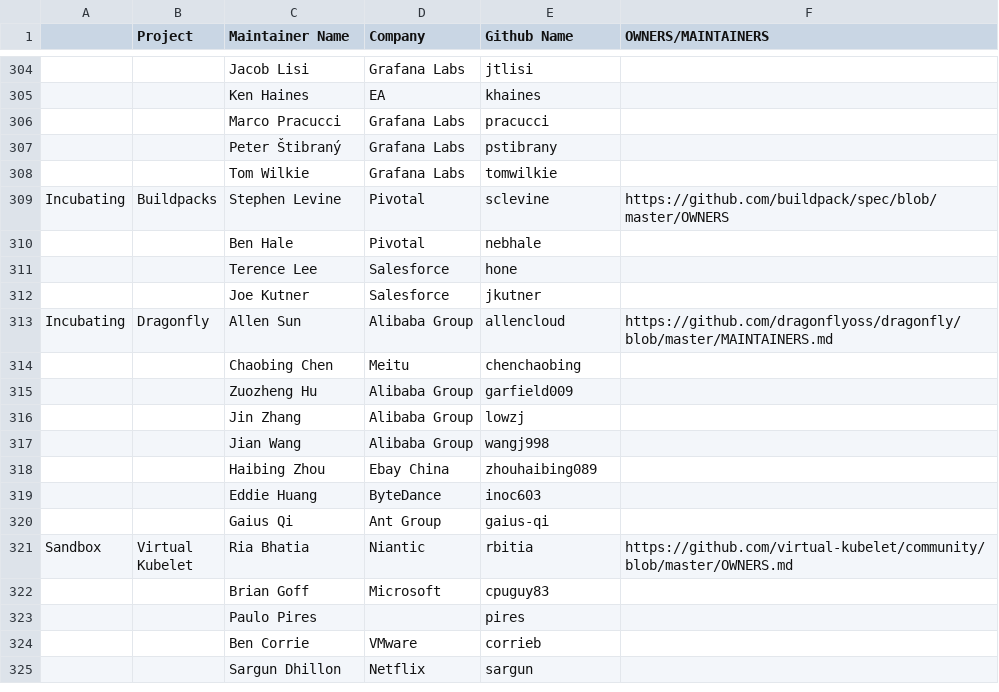
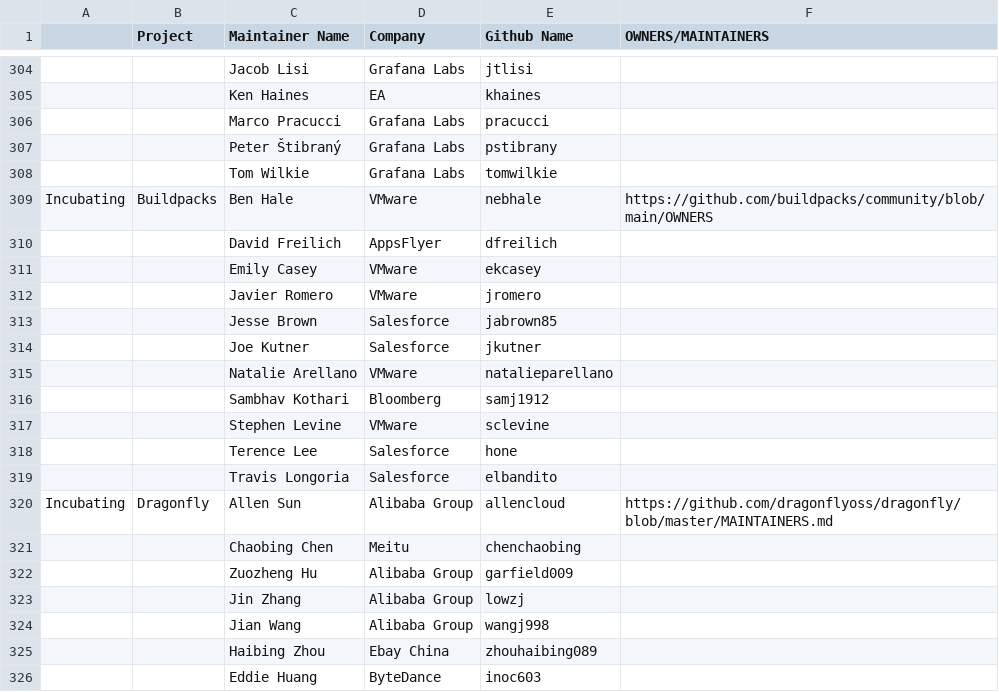
Before and after one commit to cncf/foundation, a CSV file: project-maintainers.csv, drawn as a sheet; only a part is shown, gaps mark what is left out; the shorter side is filled out with more unchanged rows; removed rows and columns are numbered as before the commit, all else as after; the diff names each change by its address in the sheet, - before the commit and + after, or states it on an @@ line.

Commit message:
Update Buildpacks maintainers list

```diff
--- a/project-maintainers.csv
+++ b/project-maintainers.csv
-row 309: Incubating | Buildpacks | Stephen Levine | Pivotal | sclevine | https://github.com/buildpack/spec/blob/master/OWNERS
-A309: (empty)
+A309: Incubating
-B309 (Project): (empty)
+B309 (Project): Buildpacks
-D309 (Company): Pivotal
+D309 (Company): VMware
-F309 (OWNERS/MAINTAINERS): (empty)
+F309 (OWNERS/MAINTAINERS): https://github.com/buildpacks/community/blob/main/OWNERS
+row 310:  |  | David Freilich | AppsFlyer | dfreilich
+row 311:  |  | Emily Casey | VMware | ekcasey
+row 312:  |  | Javier Romero | VMware | jromero
+row 313:  |  | Jesse Brown | Salesforce | jabrown85
@@ row 312 moved to row 314: Joe Kutner @@
+row 315:  |  | Natalie Arellano | VMware | natalieparellano
+row 316:  |  | Sambhav Kothari | Bloomberg | samj1912
+row 317:  |  | Stephen Levine | VMware | sclevine
+row 319:  |  | Travis Longoria | Salesforce | elbandito
```
